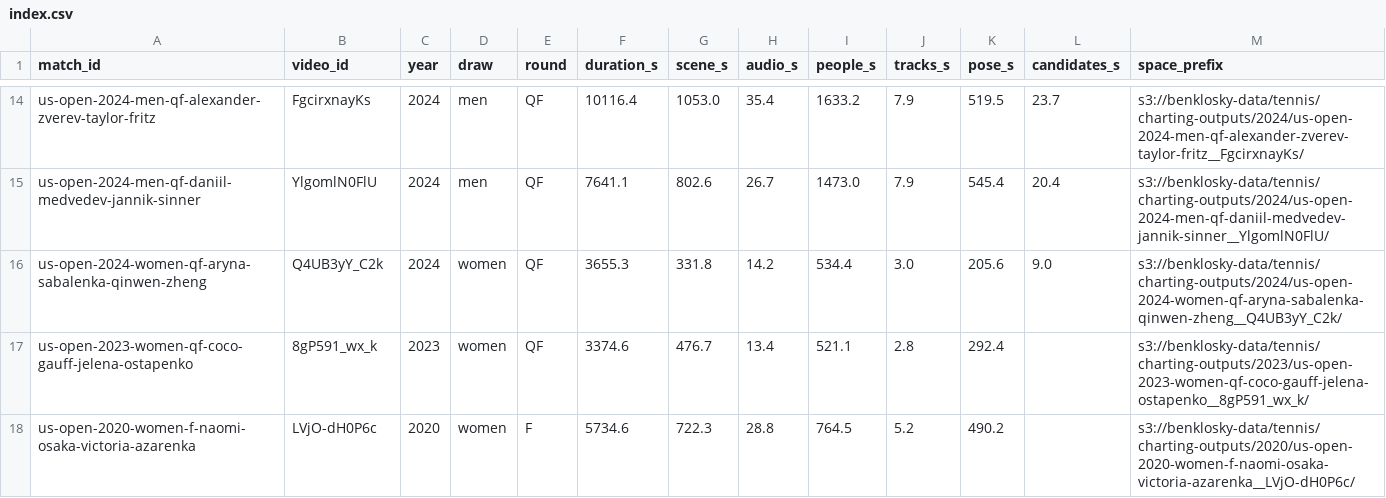
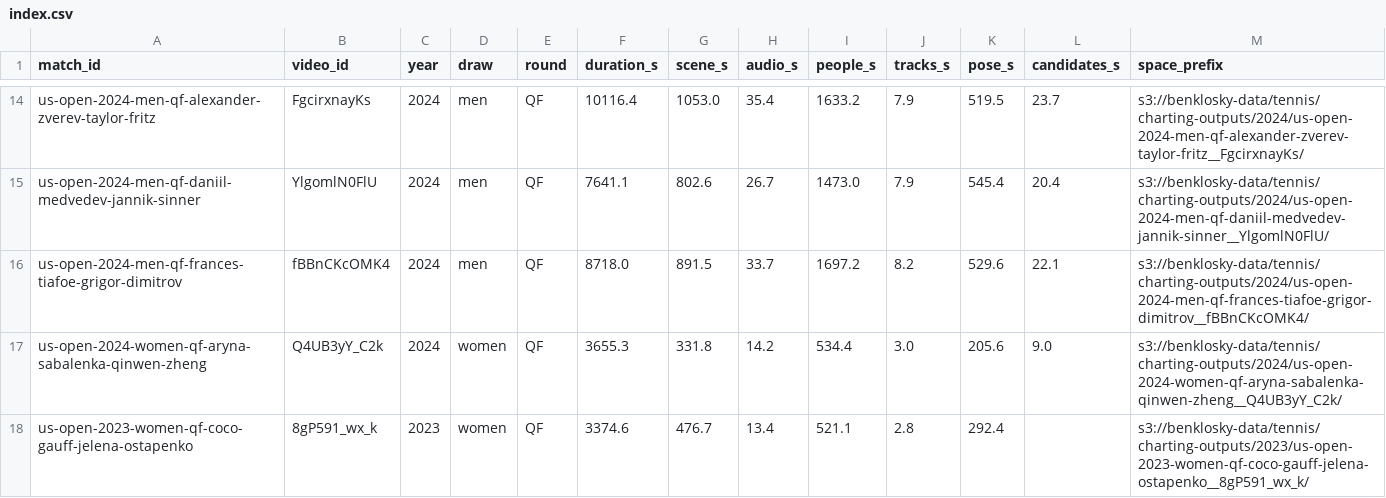
Before and after one commit to bklosk/tennis, a CSV file: charting/results/index.csv, drawn as a sheet; only a part is shown, gaps mark what is left out; the shorter side is filled out with more unchanged rows; the diff names each change by its address in the sheet, - before the commit and + after, or states it on an @@ line.

```diff
--- a/charting/results/index.csv
+++ b/charting/results/index.csv
+row 16: us-open-2024-men-qf-frances-tiafoe-grigor-dimitrov | fBBnCKcOMK4 | 2024 | men | QF | 8718.0 | 891.5 | 33.7 | 1697.2 | 8.2 | 529.6 | 22.1 | s3://benklosky-data/tennis/charting-outputs/2024/us-open-2024-men-qf-frances-tiafoe-grigor-dimitrov__fBBnCKcOMK4/
```
Also changed, not shown: 3 other files.
